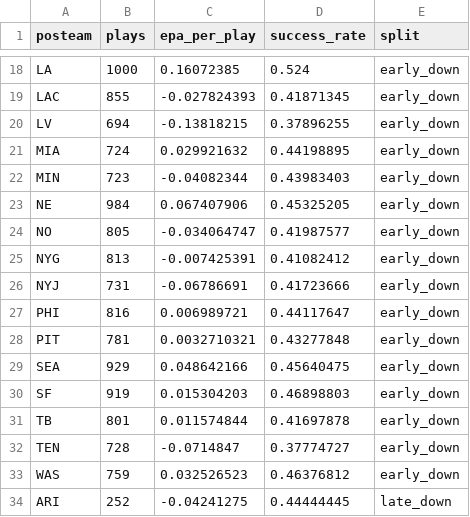
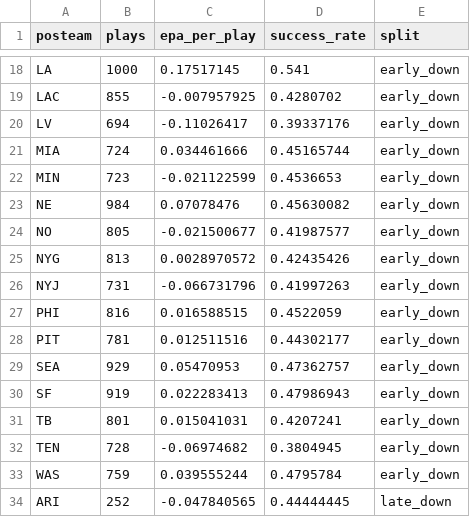
Before and after one commit to rmarkley/nfl-agent-data, a CSV file: data/raw/epa_offense.csv, drawn as a sheet; only a part is shown, gaps mark what is left out; the diff covers the shown part only; the diff names each change by its address in the sheet, - before the commit and + after, or states it on an @@ line.

```diff
--- a/data/raw/epa_offense.csv
+++ b/data/raw/epa_offense.csv
-C18 (epa_per_play): 0.16072385
+C18 (epa_per_play): 0.17517145
-D18 (success_rate): 0.524
+D18 (success_rate): 0.541
-C19 (epa_per_play): -0.027824393
+C19 (epa_per_play): -0.007957925
-D19 (success_rate): 0.41871345
+D19 (success_rate): 0.4280702
-C20 (epa_per_play): -0.13818215
+C20 (epa_per_play): -0.11026417
-D20 (success_rate): 0.37896255
+D20 (success_rate): 0.39337176
-C21 (epa_per_play): 0.029921632
+C21 (epa_per_play): 0.034461666
-D21 (success_rate): 0.44198895
+D21 (success_rate): 0.45165744
-C22 (epa_per_play): -0.04082344
+C22 (epa_per_play): -0.021122599
-D22 (success_rate): 0.43983403
+D22 (success_rate): 0.4536653
-C23 (epa_per_play): 0.067407906
+C23 (epa_per_play): 0.07078476
-D23 (success_rate): 0.45325205
+D23 (success_rate): 0.45630082
-C24 (epa_per_play): -0.034064747
+C24 (epa_per_play): -0.021500677
-C25 (epa_per_play): -0.007425391
+C25 (epa_per_play): 0.0028970572
-D25 (success_rate): 0.41082412
+D25 (success_rate): 0.42435426
-C26 (epa_per_play): -0.06786691
+C26 (epa_per_play): -0.066731796
-D26 (success_rate): 0.41723666
+D26 (success_rate): 0.41997263
-C27 (epa_per_play): 0.006989721
+C27 (epa_per_play): 0.016588515
-D27 (success_rate): 0.44117647
+D27 (success_rate): 0.4522059
-C28 (epa_per_play): 0.0032710321
+C28 (epa_per_play): 0.012511516
-D28 (success_rate): 0.43277848
+D28 (success_rate): 0.44302177
-C29 (epa_per_play): 0.048642166
+C29 (epa_per_play): 0.05470953
-D29 (success_rate): 0.45640475
+D29 (success_rate): 0.47362757
-C30 (epa_per_play): 0.015304203
+C30 (epa_per_play): 0.022283413
-D30 (success_rate): 0.46898803
+D30 (success_rate): 0.47986943
-C31 (epa_per_play): 0.011574844
+C31 (epa_per_play): 0.015041031
-D31 (success_rate): 0.41697878
+D31 (success_rate): 0.4207241
-C32 (epa_per_play): -0.0714847
+C32 (epa_per_play): -0.06974682
-D32 (success_rate): 0.37774727
+D32 (success_rate): 0.3804945
-C33 (epa_per_play): 0.032526523
+C33 (epa_per_play): 0.039555244
-D33 (success_rate): 0.46376812
+D33 (success_rate): 0.4795784
-C34 (epa_per_play): -0.04241275
+C34 (epa_per_play): -0.047840565
```
Also changed, not shown: 150 edited cells elsewhere in this file, data/raw/epa_defense.csv, data/raw/fantasy_matchup_full_season.csv, 2 other files.
